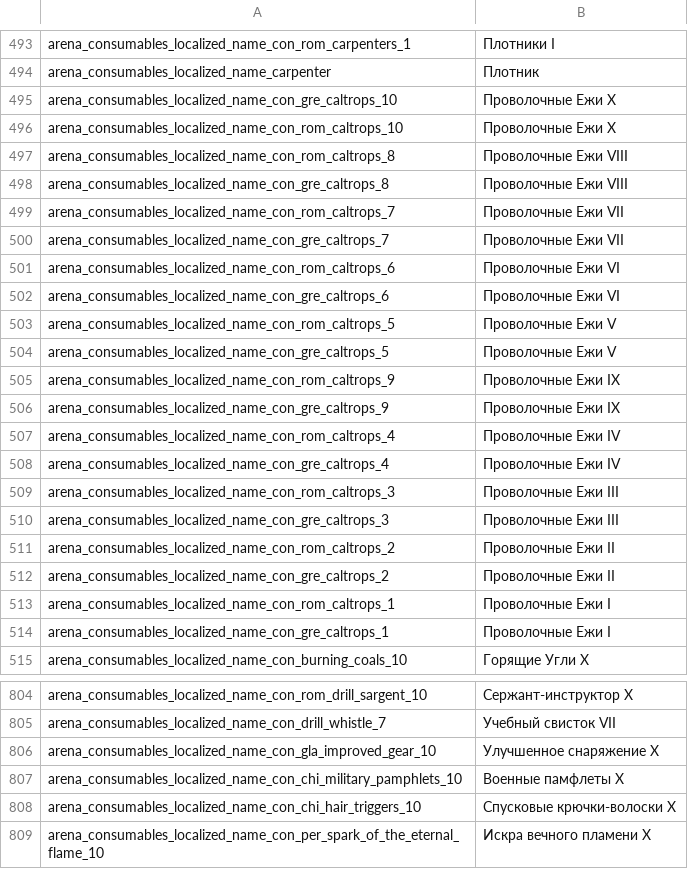
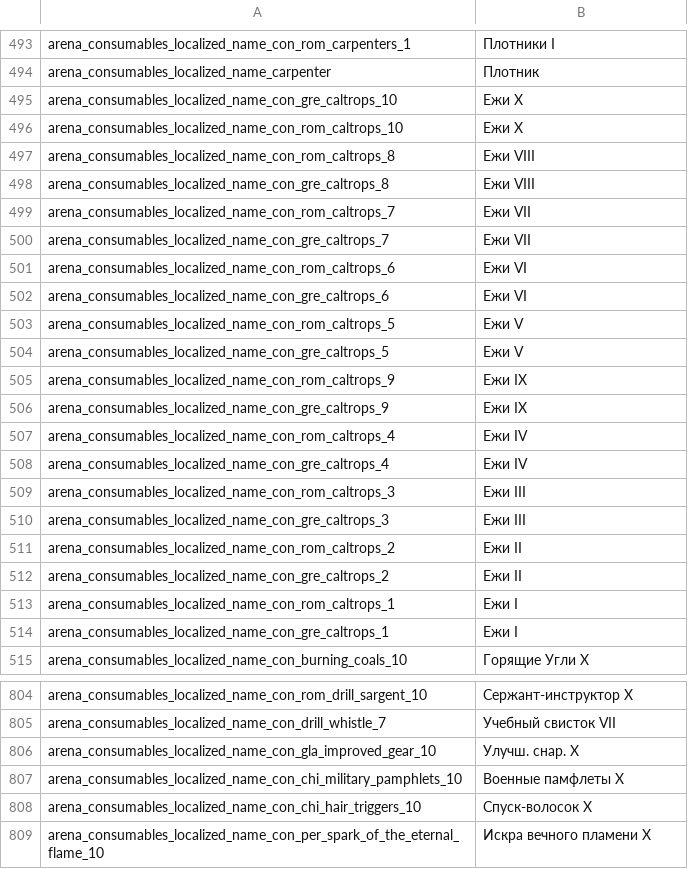
Before and after one commit to tverzar/twa-ru-localization, a TSV file: translations/ru/arena_consumables.tsv, drawn as a sheet; only a part is shown, gaps mark what is left out; the diff covers the shown part only.

```diff
--- a/translations/ru/arena_consumables.tsv
+++ b/translations/ru/arena_consumables.tsv
@@ -494,22 +494,22 @@ arena_consumables_localized_name_con_rom_carpenters_1	Плотники I
 arena_consumables_localized_name_carpenter	Плотник
-arena_consumables_localized_name_con_gre_caltrops_10	Проволочные Ежи X
-arena_consumables_localized_name_con_rom_caltrops_10	Проволочные Ежи X
-arena_consumables_localized_name_con_rom_caltrops_8	Проволочные Ежи VIII
-arena_consumables_localized_name_con_gre_caltrops_8	Проволочные Ежи VIII
-arena_consumables_localized_name_con_rom_caltrops_7	Проволочные Ежи VII
-arena_consumables_localized_name_con_gre_caltrops_7	Проволочные Ежи VII
-arena_consumables_localized_name_con_rom_caltrops_6	Проволочные Ежи VI
-arena_consumables_localized_name_con_gre_caltrops_6	Проволочные Ежи VI
-arena_consumables_localized_name_con_rom_caltrops_5	Проволочные Ежи V
-arena_consumables_localized_name_con_gre_caltrops_5	Проволочные Ежи V
-arena_consumables_localized_name_con_rom_caltrops_9	Проволочные Ежи IX
-arena_consumables_localized_name_con_gre_caltrops_9	Проволочные Ежи IX
-arena_consumables_localized_name_con_rom_caltrops_4	Проволочные Ежи IV
-arena_consumables_localized_name_con_gre_caltrops_4	Проволочные Ежи IV
-arena_consumables_localized_name_con_rom_caltrops_3	Проволочные Ежи III
-arena_consumables_localized_name_con_gre_caltrops_3	Проволочные Ежи III
-arena_consumables_localized_name_con_rom_caltrops_2	Проволочные Ежи II
-arena_consumables_localized_name_con_gre_caltrops_2	Проволочные Ежи II
-arena_consumables_localized_name_con_rom_caltrops_1	Проволочные Ежи I
-arena_consumables_localized_name_con_gre_caltrops_1	Проволочные Ежи I
+arena_consumables_localized_name_con_gre_caltrops_10	Ежи X
+arena_consumables_localized_name_con_rom_caltrops_10	Ежи X
+arena_consumables_localized_name_con_rom_caltrops_8	Ежи VIII
+arena_consumables_localized_name_con_gre_caltrops_8	Ежи VIII
+arena_consumables_localized_name_con_rom_caltrops_7	Ежи VII
+arena_consumables_localized_name_con_gre_caltrops_7	Ежи VII
+arena_consumables_localized_name_con_rom_caltrops_6	Ежи VI
+arena_consumables_localized_name_con_gre_caltrops_6	Ежи VI
+arena_consumables_localized_name_con_rom_caltrops_5	Ежи V
+arena_consumables_localized_name_con_gre_caltrops_5	Ежи V
+arena_consumables_localized_name_con_rom_caltrops_9	Ежи IX
+arena_consumables_localized_name_con_gre_caltrops_9	Ежи IX
+arena_consumables_localized_name_con_rom_caltrops_4	Ежи IV
+arena_consumables_localized_name_con_gre_caltrops_4	Ежи IV
+arena_consumables_localized_name_con_rom_caltrops_3	Ежи III
+arena_consumables_localized_name_con_gre_caltrops_3	Ежи III
+arena_consumables_localized_name_con_rom_caltrops_2	Ежи II
+arena_consumables_localized_name_con_gre_caltrops_2	Ежи II
+arena_consumables_localized_name_con_rom_caltrops_1	Ежи I
+arena_consumables_localized_name_con_gre_caltrops_1	Ежи I
 arena_consumables_localized_name_con_burning_coals_10	Горящие Угли X
@@ -805,5 +805,5 @@ arena_consumables_localized_name_con_rom_drill_sargent_10	Сержант-инс
 arena_consumables_localized_name_con_drill_whistle_7	Учебный свисток VII
-arena_consumables_localized_name_con_gla_improved_gear_10	Улучшенное снаряжение X
+arena_consumables_localized_name_con_gla_improved_gear_10	Улучш. снар. X
 arena_consumables_localized_name_con_chi_military_pamphlets_10	Военные памфлеты X
-arena_consumables_localized_name_con_chi_hair_triggers_10	Спусковые крючки-волоски X
+arena_consumables_localized_name_con_chi_hair_triggers_10	Спуск-волосок X
 arena_consumables_localized_name_con_per_spark_of_the_eternal_flame_10	Искра вечного пламени X
```
Also changed, not shown: 98 edited cells elsewhere in this file, translations/abbreviations.tsv, translations/ru/land_units.tsv, 20 other files.
